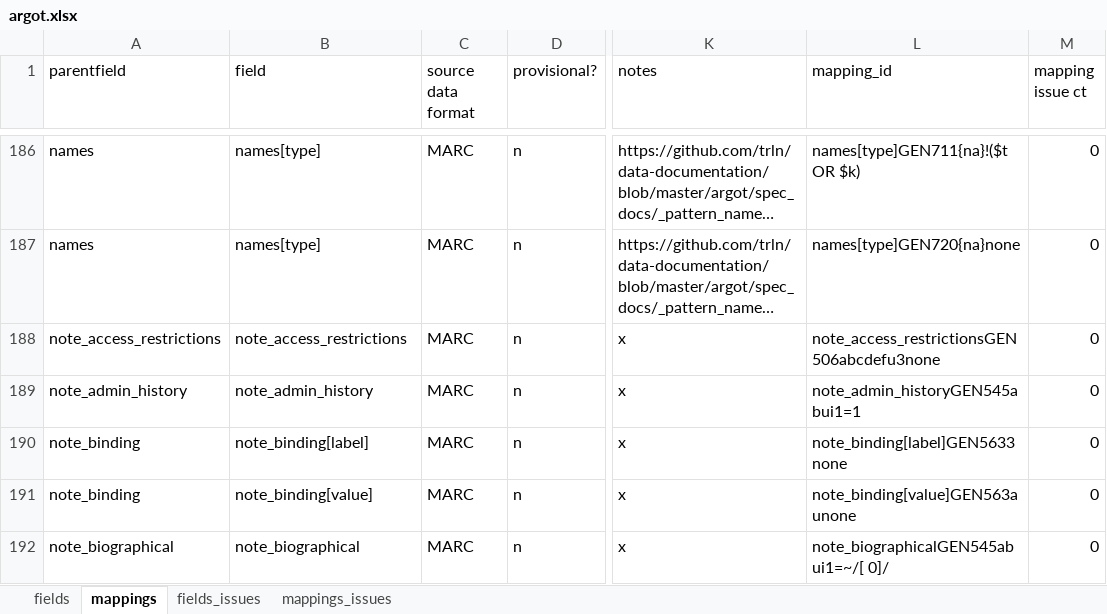
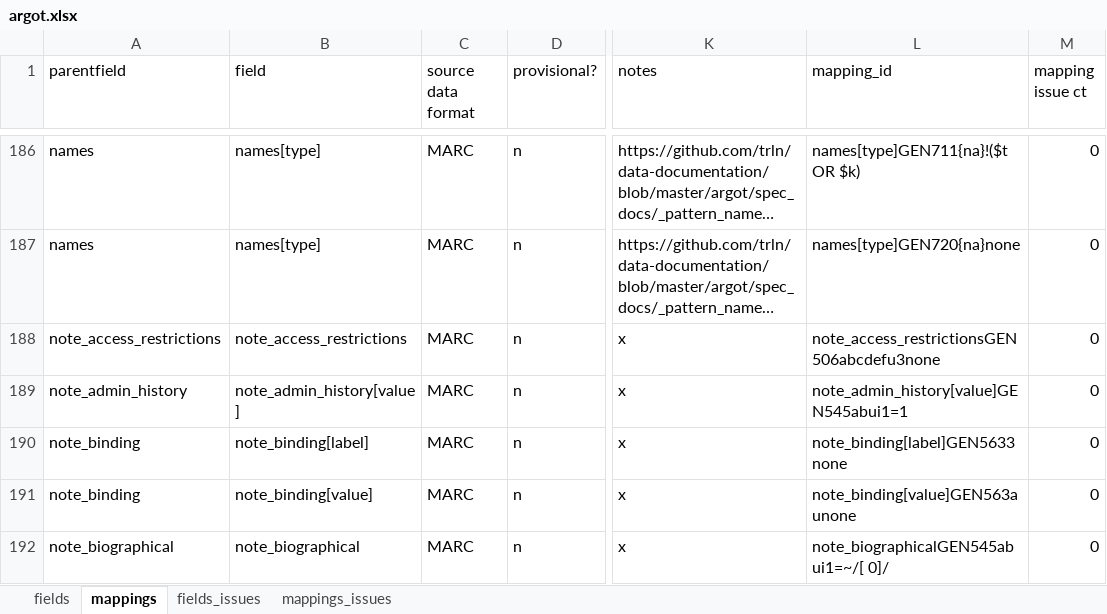
Before and after one commit to trln/data-documentation, an Excel workbook: argot/argot.xlsx, sheet mappings, drawn as a sheet; only a part is shown, gaps mark what is left out; long unchanged cells end in …; values as stored, in another font and other column widths than the file's, no borders; conditional formats and table styles not drawn; the diff names each change by its address in the sheet, - before the commit and + after, or states it on an @@ line.

Commit message:
document non-roman note_admin_history

```diff
--- a/argot/argot.xlsx (sheet mappings)
+++ b/argot/argot.xlsx (sheet mappings)
-B189 (field): note_admin_history
+B189 (field): note_admin_history[value]
-L189 (mapping_id): note_admin_historyGEN545abui1=1
+L189 (mapping_id): note_admin_history[value]GEN545abui1=1
```
Also changed, not shown: sheet fields, 4 other files.
